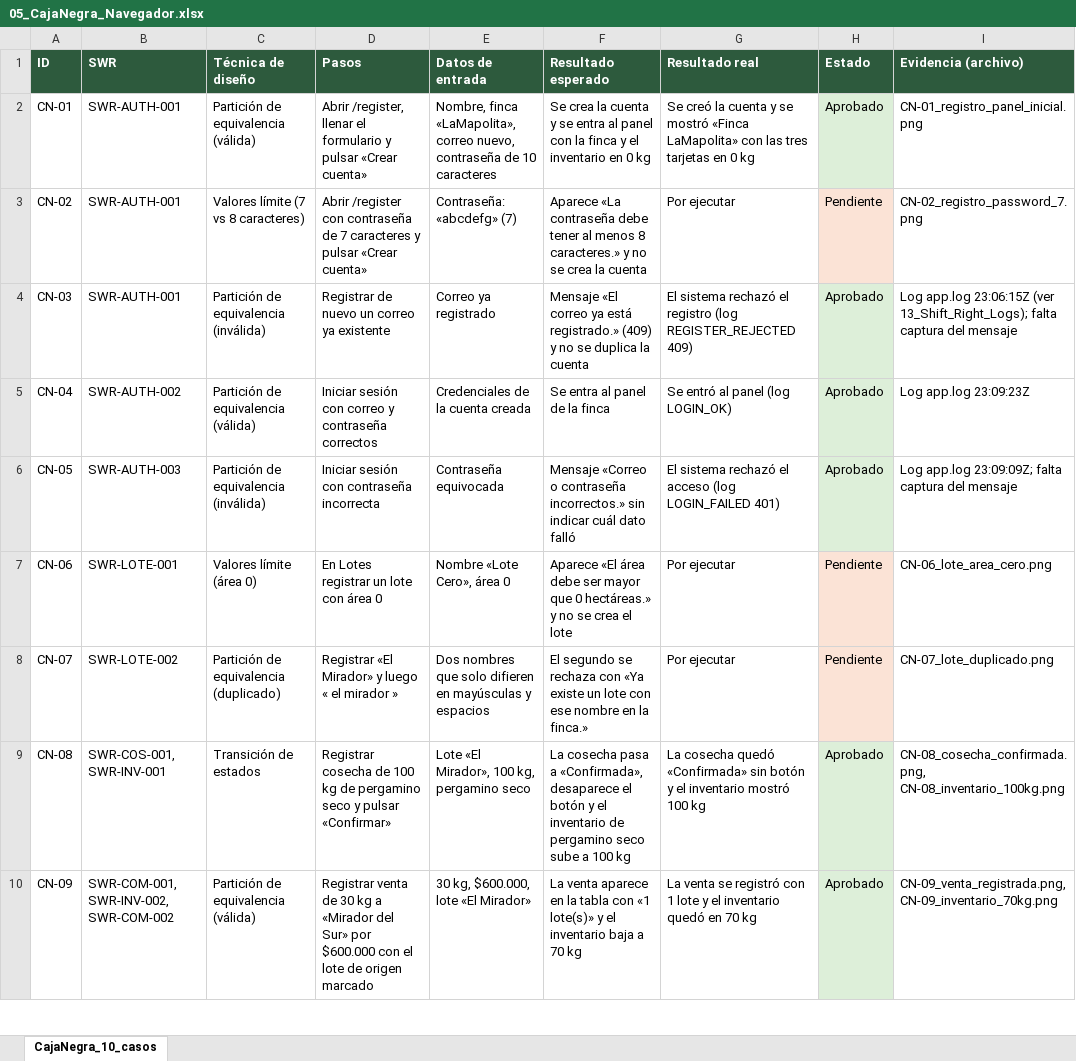
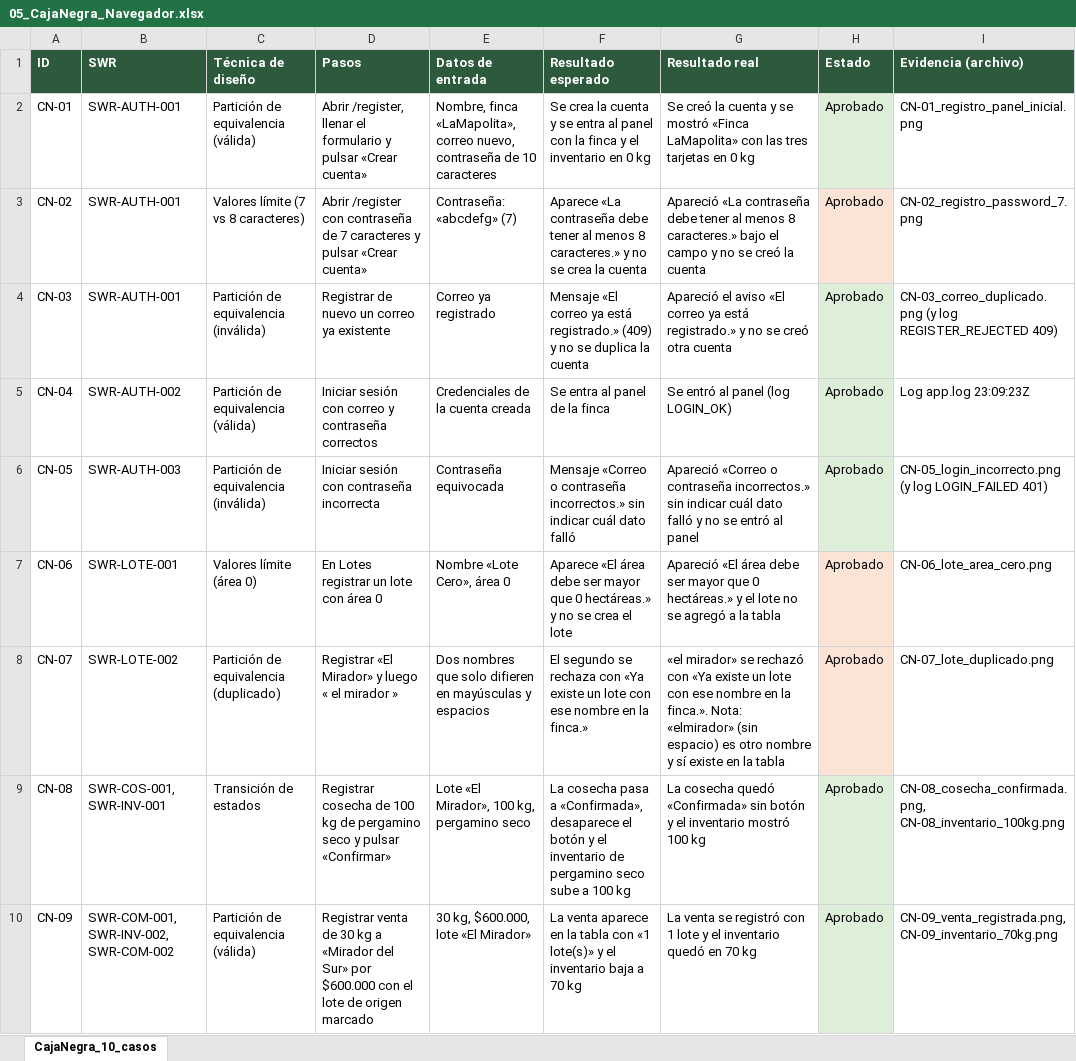
Before and after one commit to dasantiagosalazars-art/cafegestion-mvp, an Excel workbook: docs/calidad/05_Caja_Negra_Navegador/05_CajaNegra_Navegador.xlsx, sheet CajaNegra_10_casos, drawn as a sheet; only a part is shown; values as stored, in another font and other column widths than the file's, no borders; the diff names each change by its address in the sheet, - before the commit and + after, or states it on an @@ line.

```diff
--- a/docs/calidad/05_Caja_Negra_Navegador/05_CajaNegra_Navegador.xlsx (sheet CajaNegra_10_casos)
+++ b/docs/calidad/05_Caja_Negra_Navegador/05_CajaNegra_Navegador.xlsx (sheet CajaNegra_10_casos)
-G3 (Resultado real): Por ejecutar
+G3 (Resultado real): Apareció «La contraseña debe tener al menos 8 caracteres.» bajo el campo y no se creó la cuenta
-H3 (Estado): Pendiente
+H3 (Estado): Aprobado
-G4 (Resultado real): El sistema rechazó el registro (log REGISTER_REJECTED 409)
+G4 (Resultado real): Apareció el aviso «El correo ya está registrado.» y no se creó otra cuenta
-I4 (Evidencia (archivo)): Log app.log 23:06:15Z (ver 13_Shift_Right_Logs); falta captura del mensaje
+I4 (Evidencia (archivo)): CN-03_correo_duplicado.png (y log REGISTER_REJECTED 409)
-G6 (Resultado real): El sistema rechazó el acceso (log LOGIN_FAILED 401)
+G6 (Resultado real): Apareció «Correo o contraseña incorrectos.» sin indicar cuál dato falló y no se entró al panel
-I6 (Evidencia (archivo)): Log app.log 23:09:09Z; falta captura del mensaje
+I6 (Evidencia (archivo)): CN-05_login_incorrecto.png (y log LOGIN_FAILED 401)
-G7 (Resultado real): Por ejecutar
+G7 (Resultado real): Apareció «El área debe ser mayor que 0 hectáreas.» y el lote no se agregó a la tabla
-H7:H8 (Estado): Pendiente
+H7:H8 (Estado): Aprobado
-G8 (Resultado real): Por ejecutar
+G8 (Resultado real): «el mirador» se rechazó con «Ya existe un lote con ese nombre en la finca.». Nota: «elmirador» (sin espacio) es otro nombre y sí existe en la tabla
```
Also changed, not shown: docs/calidad/04_Matriz_Pruebas.xlsx, 7 other files.
